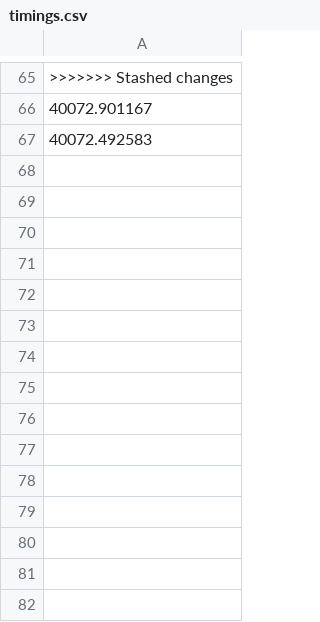
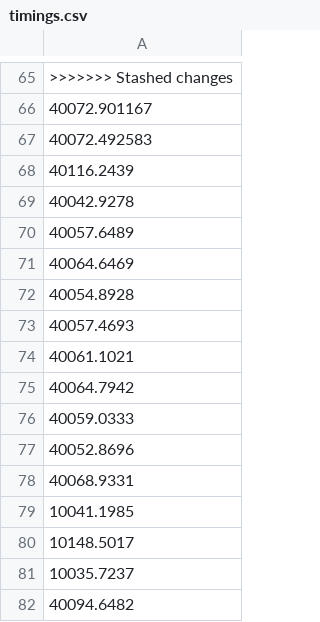
Before and after one commit to yusufibrahim254/FireFighting-Drone-Swarm, a CSV file: timings.csv, drawn as a sheet; only a part is shown, gaps mark what is left out; the diff names each change by its address in the sheet, - before the commit and + after, or states it on an @@ line.

```diff
--- a/timings.csv
+++ b/timings.csv
+row 68: 40116.2439
+row 69: 40042.9278
+row 70: 40057.6489
+row 71: 40064.6469
+row 72: 40054.8928
+row 73: 40057.4693
+row 74: 40061.1021
+row 75: 40064.7942
+row 76: 40059.0333
+row 77: 40052.8696
+row 78: 40068.9331
+row 79: 10041.1985
+row 80: 10148.5017
+row 81: 10035.7237
+row 82: 40094.6482
```
Also changed, not shown: 5 other files.
